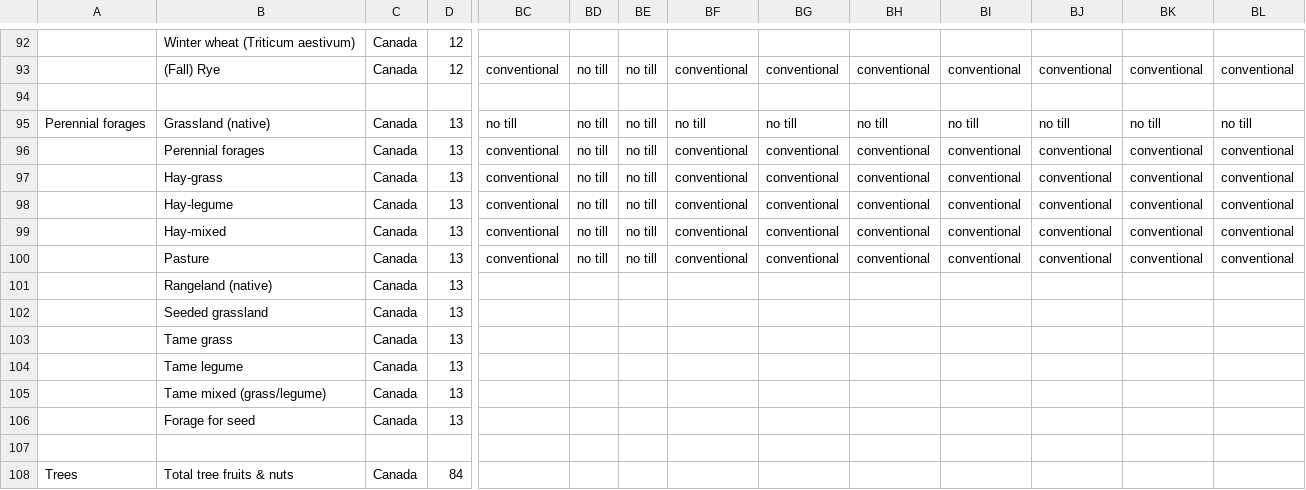
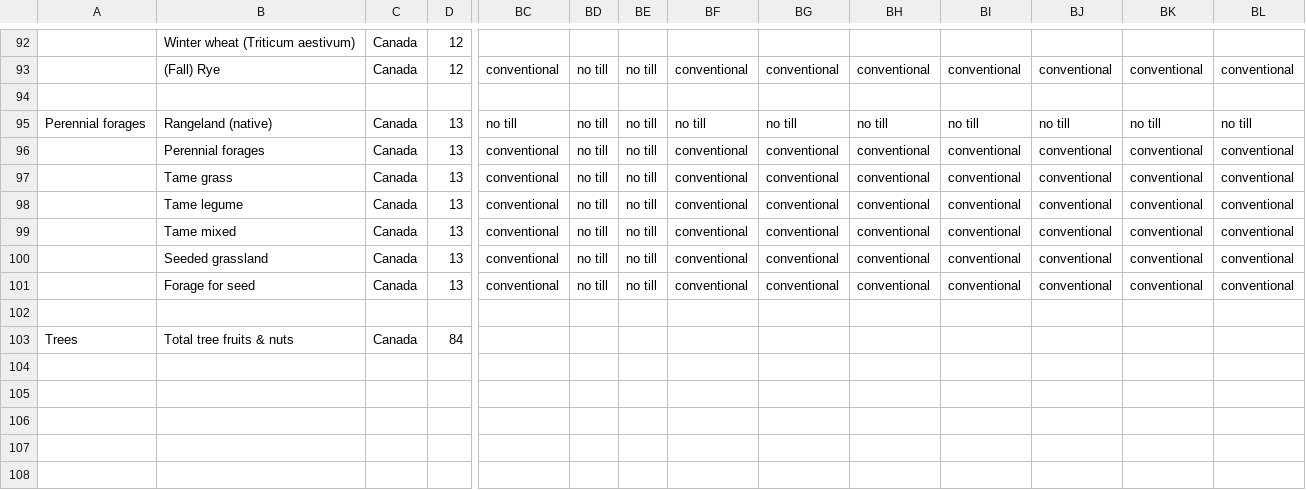
Before and after one commit to holos-aafc/Holos, a CSV file: H.Content/Resources/residue_table.csv, drawn as a sheet; only a part is shown, gaps mark what is left out; removed rows and columns are numbered as before the commit, all else as after; rows hold the shown columns only; the diff names each change by its address in the sheet, - before the commit and + after, or states it on an @@ line.

```diff
--- a/H.Content/Resources/residue_table.csv
+++ b/H.Content/Resources/residue_table.csv
-B95: Grassland (native)
+B95: Rangeland (native)
-B97: Hay-grass
+B97: Tame grass
-B98: Hay-legume
+B98: Tame legume
-B99: Hay-mixed
+B99: Tame mixed
-B100: Pasture
+B100: Seeded grassland
-row 101:  | Rangeland (native) | Canada | 13
-row 102:  | Seeded grassland | Canada | 13
-row 103:  | Tame grass | Canada | 13
-row 104:  | Tame legume | Canada | 13
-row 105:  | Tame mixed (grass/legume) | Canada | 13
-BC101: (empty)
+BC101: conventional
-BD101: (empty)
+BD101: no till
-BE101: (empty)
+BE101: no till
-BF101: (empty)
+BF101: conventional
-BG101: (empty)
+BG101: conventional
-BH101: (empty)
+BH101: conventional
-BI101: (empty)
+BI101: conventional
-BJ101: (empty)
+BJ101: conventional
-BK101: (empty)
+BK101: conventional
-BL101: (empty)
+BL101: conventional
```
Also changed, not shown: H.Content/Resources/GrowingDegreeCoefficients.csv, H.Content/Resources/Table_38.csv, 26 other files.
